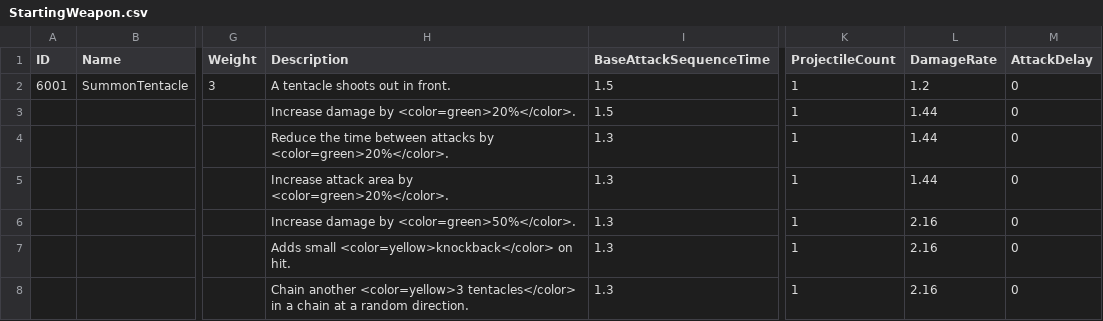
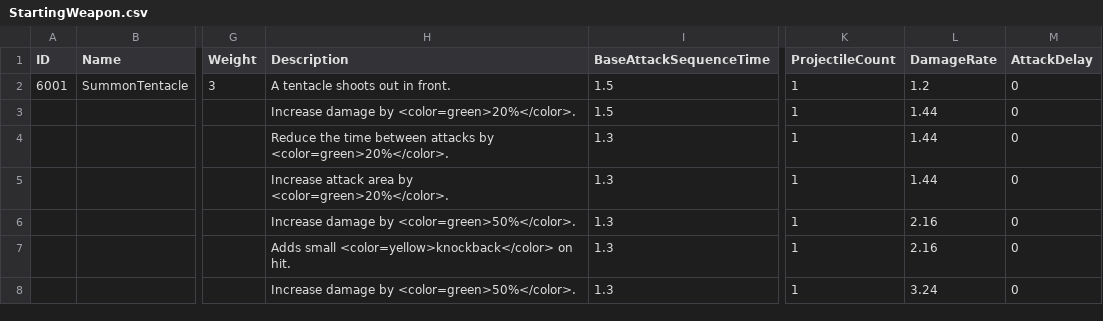
Before and after one commit to KIA-PROGRAMMING-38/HoloCure, a CSV file: HoloCure/Assets/Resources/4_DataTable/StartingWeapon.csv, drawn as a sheet; only a part is shown, gaps mark what is left out; the diff names each change by its address in the sheet, - before the commit and + after, or states it on an @@ line.

```diff
--- a/HoloCure/Assets/Resources/4_DataTable/StartingWeapon.csv
+++ b/HoloCure/Assets/Resources/4_DataTable/StartingWeapon.csv
-H8 (Description): Chain another <color=yellow>3 tentacles</color> in a chain at a random direction.
+H8 (Description): Increase damage by <color=green>50%</color>.
-L8 (DamageRate): 2.16
+L8 (DamageRate): 3.24
```
Also changed, not shown: HoloCure/Assets/Resources/4_DataTable/Miniboss.csv, 48 other files.
